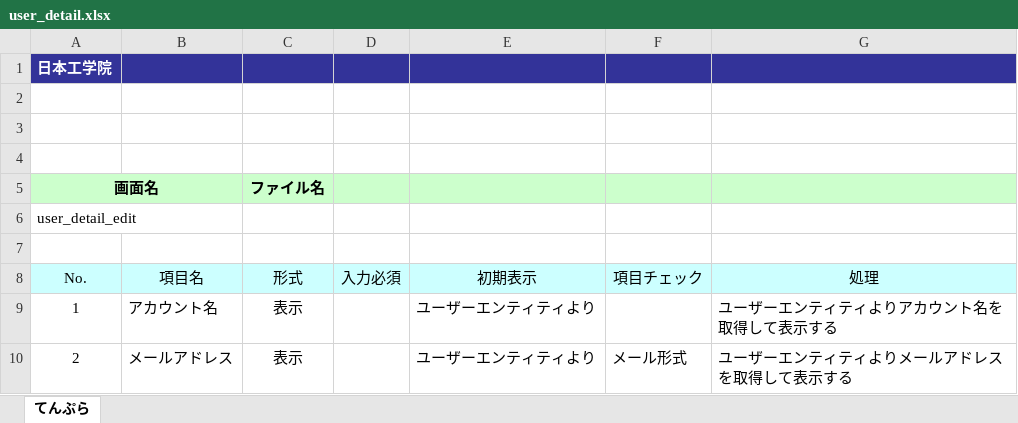
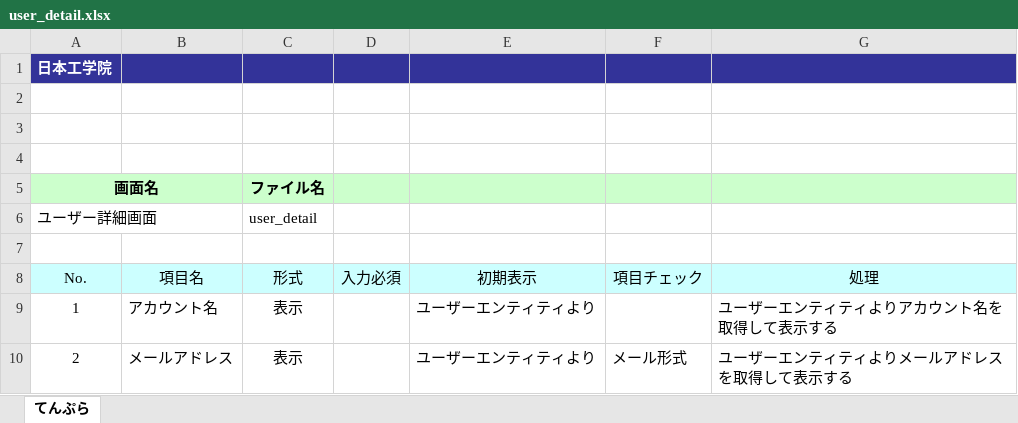
Before and after one commit to okkass/Kamata-Cloud-Infrastructure, an Excel workbook: docs/画面項目定義書/user_management/user_detail.xlsx, sheet てんぷら, drawn as a sheet; only a part is shown; values as stored, in another font and other column widths than the file's, no borders; charts and pictures not drawn; removed rows and columns are numbered as before the commit, all else as after; the diff names each change by its address in the sheet, - before the commit and + after, or states it on an @@ line.

```diff
--- a/docs/画面項目定義書/user_management/user_detail.xlsx (sheet てんぷら)
+++ b/docs/画面項目定義書/user_management/user_detail.xlsx (sheet てんぷら)
-row 6: user_detail_edit
+row 6: ユーザー詳細画面 |  | user_detail
```
Also changed, not shown: docs/画面項目定義書/user_management/mo_user_add.xlsx, docs/画面項目定義書/user_management/mo_user_edit.xlsx, 1 other file.
